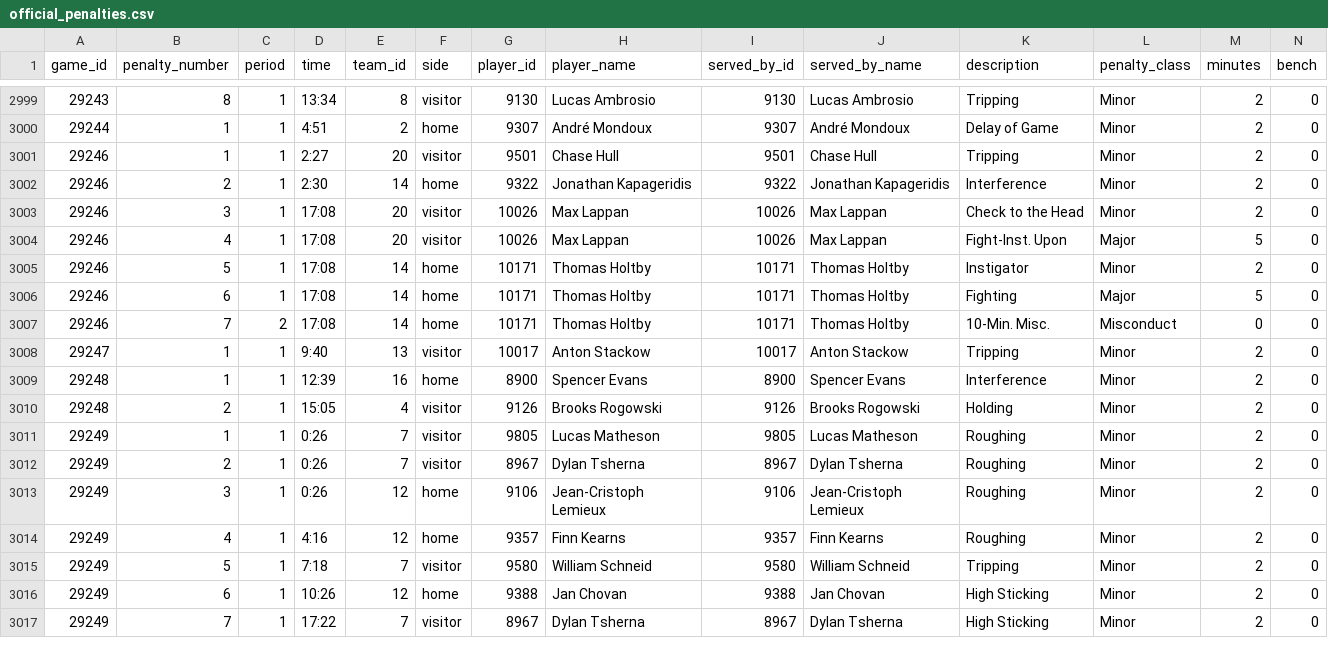
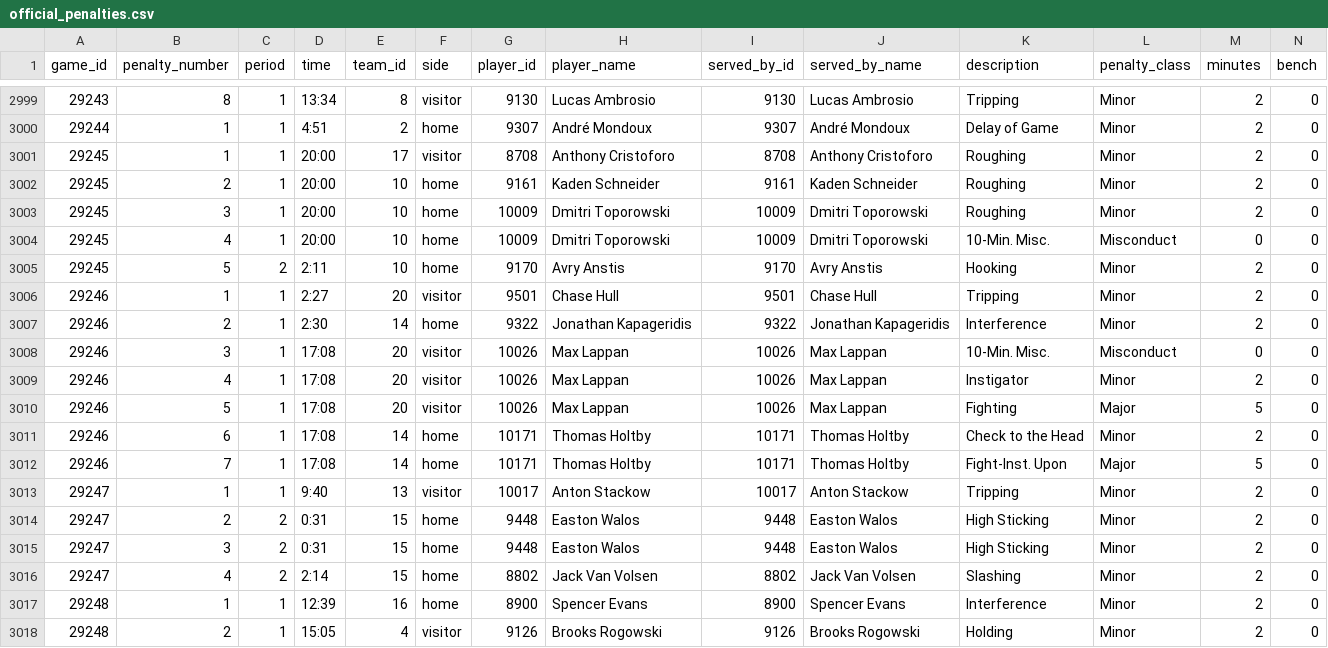
Before and after one commit to NoahCornish/IceIndex, a CSV file: data/games/2026-27/official_penalties.csv, drawn as a sheet; only a part is shown, gaps mark what is left out; the shorter side is filled out with more unchanged rows; removed rows and columns are numbered as before the commit, all else as after; rows hold the shown columns only; the diff names each change by its address in the sheet, - before the commit and + after, or states it on an @@ line.

```diff
--- a/data/games/2026-27/official_penalties.csv
+++ b/data/games/2026-27/official_penalties.csv
+row 3001: 29245 | 1 | 1 | 20:00 | 17 | visitor | 8708 | Anthony Cristoforo | 8708 | Anthony Cristoforo | Roughing | Minor | 2 | 0
+row 3002: 29245 | 2 | 1 | 20:00 | 10 | home | 9161 | Kaden Schneider | 9161 | Kaden Schneider | Roughing | Minor | 2 | 0
+row 3003: 29245 | 3 | 1 | 20:00 | 10 | home | 10009 | Dmitri Toporowski | 10009 | Dmitri Toporowski | Roughing | Minor | 2 | 0
+row 3004: 29245 | 4 | 1 | 20:00 | 10 | home | 10009 | Dmitri Toporowski | 10009 | Dmitri Toporowski | 10-Min. Misc. | Misconduct | 0 | 0
+row 3005: 29245 | 5 | 2 | 2:11 | 10 | home | 9170 | Avry Anstis | 9170 | Avry Anstis | Hooking | Minor | 2 | 0
+row 3008: 29246 | 3 | 1 | 17:08 | 20 | visitor | 10026 | Max Lappan | 10026 | Max Lappan | 10-Min. Misc. | Misconduct | 0 | 0
-B3009 (penalty_number): 3
+B3009 (penalty_number): 4
-K3009 (description): Check to the Head
+K3009 (description): Instigator
-B3010 (penalty_number): 4
+B3010 (penalty_number): 5
-K3010 (description): Fight-Inst. Upon
+K3010 (description): Fighting
-B3011 (penalty_number): 5
+B3011 (penalty_number): 6
-K3011 (description): Instigator
+K3011 (description): Check to the Head
-B3012 (penalty_number): 6
+B3012 (penalty_number): 7
-K3012 (description): Fighting
+K3012 (description): Fight-Inst. Upon
-row 3007: 29246 | 7 | 2 | 17:08 | 14 | home | 10171 | Thomas Holtby | 10171 | Thomas Holtby | 10-Min. Misc. | Misconduct | 0 | 0
+row 3014: 29247 | 2 | 2 | 0:31 | 15 | home | 9448 | Easton Walos | 9448 | Easton Walos | High Sticking | Minor | 2 | 0
+row 3015: 29247 | 3 | 2 | 0:31 | 15 | home | 9448 | Easton Walos | 9448 | Easton Walos | High Sticking | Minor | 2 | 0
+row 3016: 29247 | 4 | 2 | 2:14 | 15 | home | 8802 | Jack Van Volsen | 8802 | Jack Van Volsen | Slashing | Minor | 2 | 0
```
Also changed, not shown: data/games/2026-27/official_goal_on_ice.csv, data/games/2026-27/official_period_stats.csv, 37 other files.
